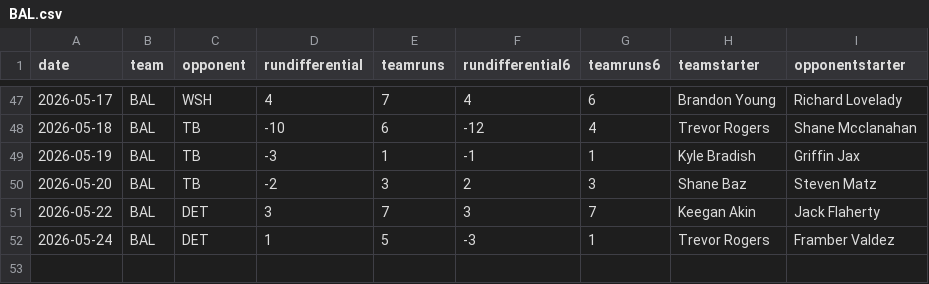
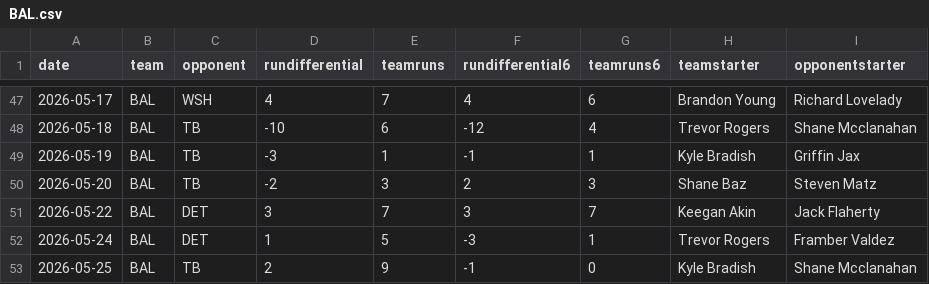
Before and after one commit to fantasy-toolz/mlb-predictions, a CSV file: data/2026/teams/BAL.csv, drawn as a sheet; only a part is shown, gaps mark what is left out.

```diff
--- a/data/2026/teams/BAL.csv
+++ b/data/2026/teams/BAL.csv
@@ -52 +52,2 @@ date,team,opponent,rundifferential,teamruns,rundifferential6,teamruns6,teamstart
 2026-05-24,BAL,DET,1,5,-3,1,Trevor Rogers,Framber Valdez
+2026-05-25,BAL,TB,2,9,-1,0,Kyle Bradish,Shane Mcclanahan
```
Also changed, not shown: data/2026/teams/MIL.csv, data/2026/teams/SD.csv, 28 other files.
